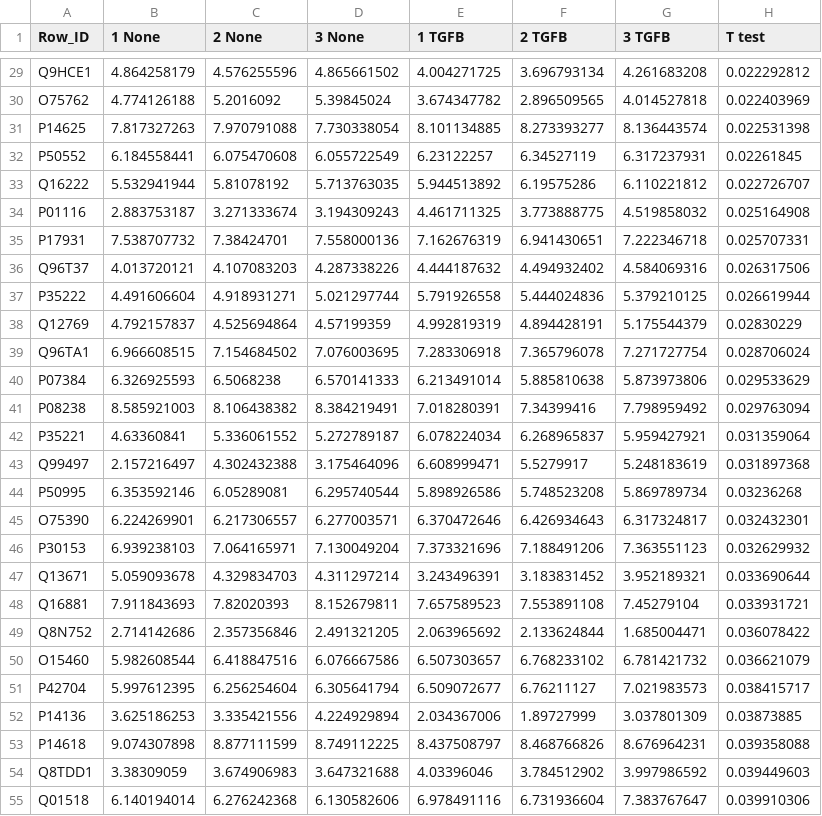
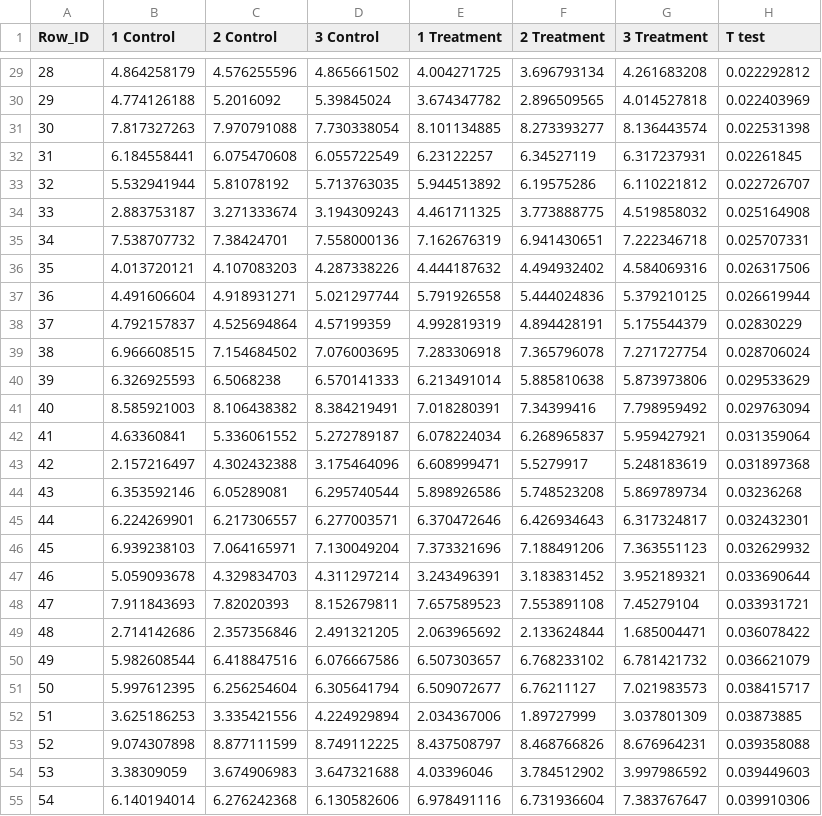
Before and after one commit to ab604/heatmap, a CSV file: leanne_testdata.csv, drawn as a sheet; only a part is shown, gaps mark what is left out; the diff covers the shown part only; the diff names each change by its address in the sheet, - before the commit and + after, or states it on an @@ line.

```diff
--- a/leanne_testdata.csv
+++ b/leanne_testdata.csv
-B1: 1 None
+B1: 1 Control
-C1: 2 None
+C1: 2 Control
-D1: 3 None
+D1: 3 Control
-E1: 1 TGFB
+E1: 1 Treatment
-F1: 2 TGFB
+F1: 2 Treatment
-G1: 3 TGFB
+G1: 3 Treatment
-A29 (Row_ID): Q9HCE1
+A29 (Row_ID): 28
-A30 (Row_ID): O75762
+A30 (Row_ID): 29
-A31 (Row_ID): P14625
+A31 (Row_ID): 30
-A32 (Row_ID): P50552
+A32 (Row_ID): 31
-A33 (Row_ID): Q16222
+A33 (Row_ID): 32
-A34 (Row_ID): P01116
+A34 (Row_ID): 33
-A35 (Row_ID): P17931
+A35 (Row_ID): 34
-A36 (Row_ID): Q96T37
+A36 (Row_ID): 35
-A37 (Row_ID): P35222
+A37 (Row_ID): 36
-A38 (Row_ID): Q12769
+A38 (Row_ID): 37
-A39 (Row_ID): Q96TA1
+A39 (Row_ID): 38
-A40 (Row_ID): P07384
+A40 (Row_ID): 39
-A41 (Row_ID): P08238
+A41 (Row_ID): 40
-A42 (Row_ID): P35221
+A42 (Row_ID): 41
-A43 (Row_ID): Q99497
+A43 (Row_ID): 42
-A44 (Row_ID): P50995
+A44 (Row_ID): 43
-A45 (Row_ID): O75390
+A45 (Row_ID): 44
-A46 (Row_ID): P30153
+A46 (Row_ID): 45
-A47 (Row_ID): Q13671
+A47 (Row_ID): 46
-A48 (Row_ID): Q16881
+A48 (Row_ID): 47
-A49 (Row_ID): Q8N752
+A49 (Row_ID): 48
-A50 (Row_ID): O15460
+A50 (Row_ID): 49
-A51 (Row_ID): P42704
+A51 (Row_ID): 50
-A52 (Row_ID): P14136
+A52 (Row_ID): 51
-A53 (Row_ID): P14618
+A53 (Row_ID): 52
-A54 (Row_ID): Q8TDD1
+A54 (Row_ID): 53
-A55 (Row_ID): Q01518
+A55 (Row_ID): 54
```
Also changed, not shown: 36 edited cells elsewhere in this file.
